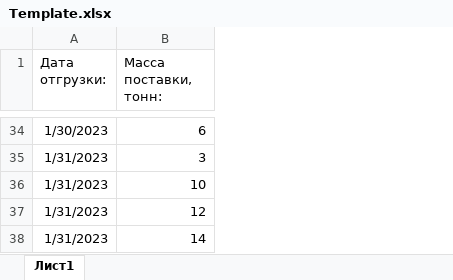
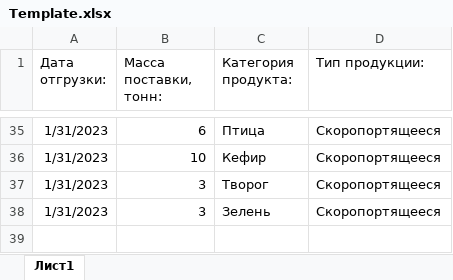
Before and after one commit to Reqiesko/Crossdocking, an Excel workbook: Crossdocking/ExcelTemplate/Template.xlsx, sheet Лист1, drawn as a sheet; only a part is shown, gaps mark what is left out; values as stored, in another font and other column widths than the file's, no borders; removed rows and columns are numbered as before the commit, all else as after; the diff covers the shown part only; the diff names each change by its address in the sheet, - before the commit and + after, or states it on an @@ line.

```diff
--- a/Crossdocking/ExcelTemplate/Template.xlsx (sheet Лист1)
+++ b/Crossdocking/ExcelTemplate/Template.xlsx (sheet Лист1)
+column C (Категория продукта:), row 35: Птица; rows 37-38: Творог | Зелень
+column D (Тип продукции:), row 35: Скоропортящееся; rows 37-38: Скоропортящееся | Скоропортящееся
-A35 (Дата отгрузки:): 1/30/2023
+A35 (Дата отгрузки:): 1/31/2023
-B38 (Масса поставки, тонн:): 12
+B38 (Масса поставки, тонн:): 3
-row 38: 1/31/2023 | 14
```
Also changed, not shown: 5 added rows, 4 removed rows and 25 edited cells elsewhere in this sheet, 11 other files.
